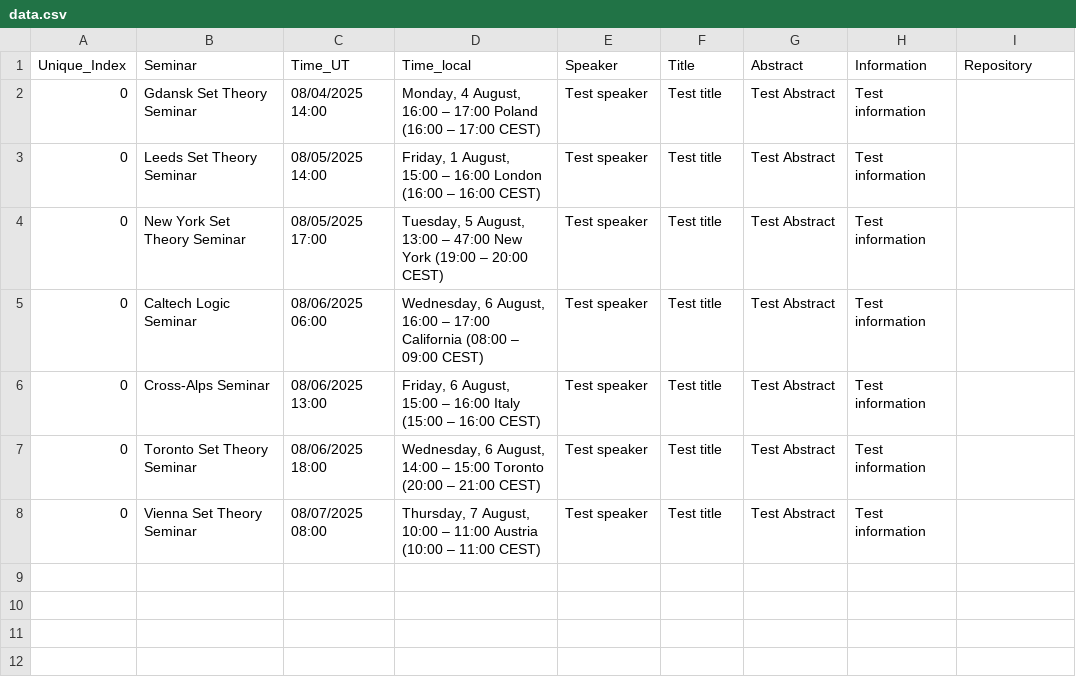
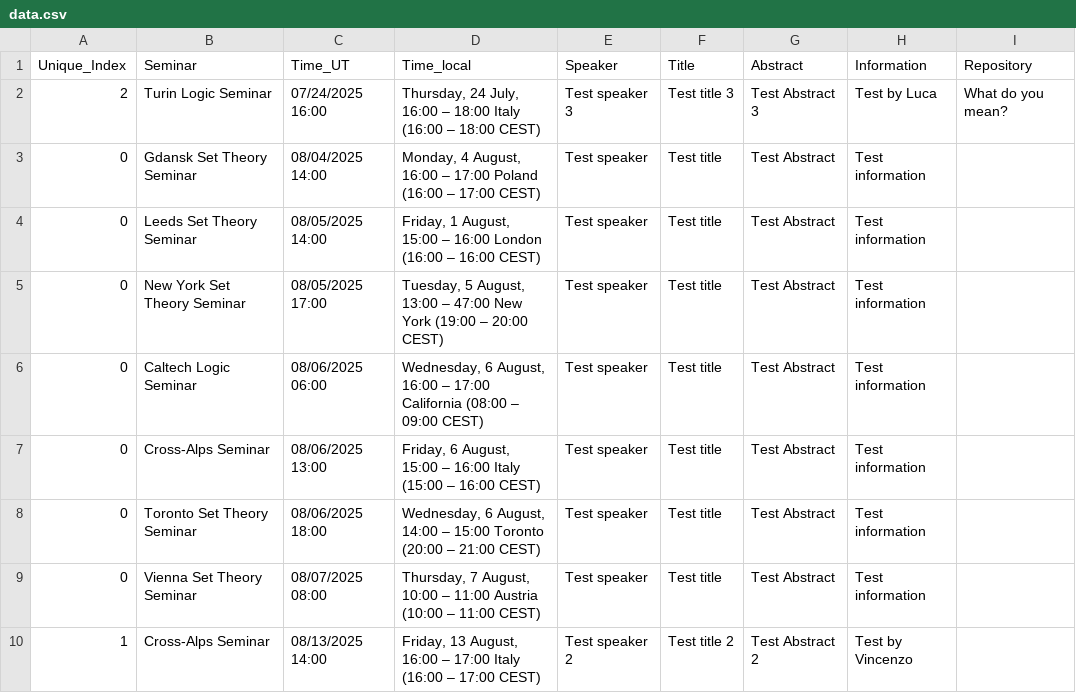
Before and after one commit to europeansettheory/europeansettheory.github.io, a CSV file: data.csv, drawn as a sheet.

```diff
--- a/data.csv
+++ b/data.csv
@@ -1,2 +1,3 @@
 "Unique_Index";"Seminar";"Time_UT";"Time_local";"Speaker";"Title";"Abstract";"Information";"Repository"
+"2";"Turin Logic Seminar";"07/24/2025 16:00";"Thursday, 24 July, 16:00 – 18:00 Italy (16:00 – 18:00 CEST)";"Test speaker 3";"Test title 3";"Test Abstract 3";"Test by Luca";"What do you mean?"
 "0";"Gdansk Set Theory Seminar";"08/04/2025 14:00";"Monday, 4 August, 16:00 – 17:00 Poland (16:00 – 17:00 CEST)";"Test speaker";"Test title";"Test Abstract";"Test information";""
@@ -8 +9,2 @@
 "0";"Vienna Set Theory Seminar";"08/07/2025 08:00";"Thursday, 7 August, 10:00 – 11:00 Austria (10:00 – 11:00 CEST)";"Test speaker";"Test title";"Test Abstract";"Test information";""
+"1";"Cross-Alps Seminar";"08/13/2025 14:00";"Friday, 13 August, 16:00 – 17:00 Italy (16:00 – 17:00 CEST)";"Test speaker 2";"Test title 2";"Test Abstract 2";"Test by Vincenzo";""
```
Also changed, not shown: 1 other file.
